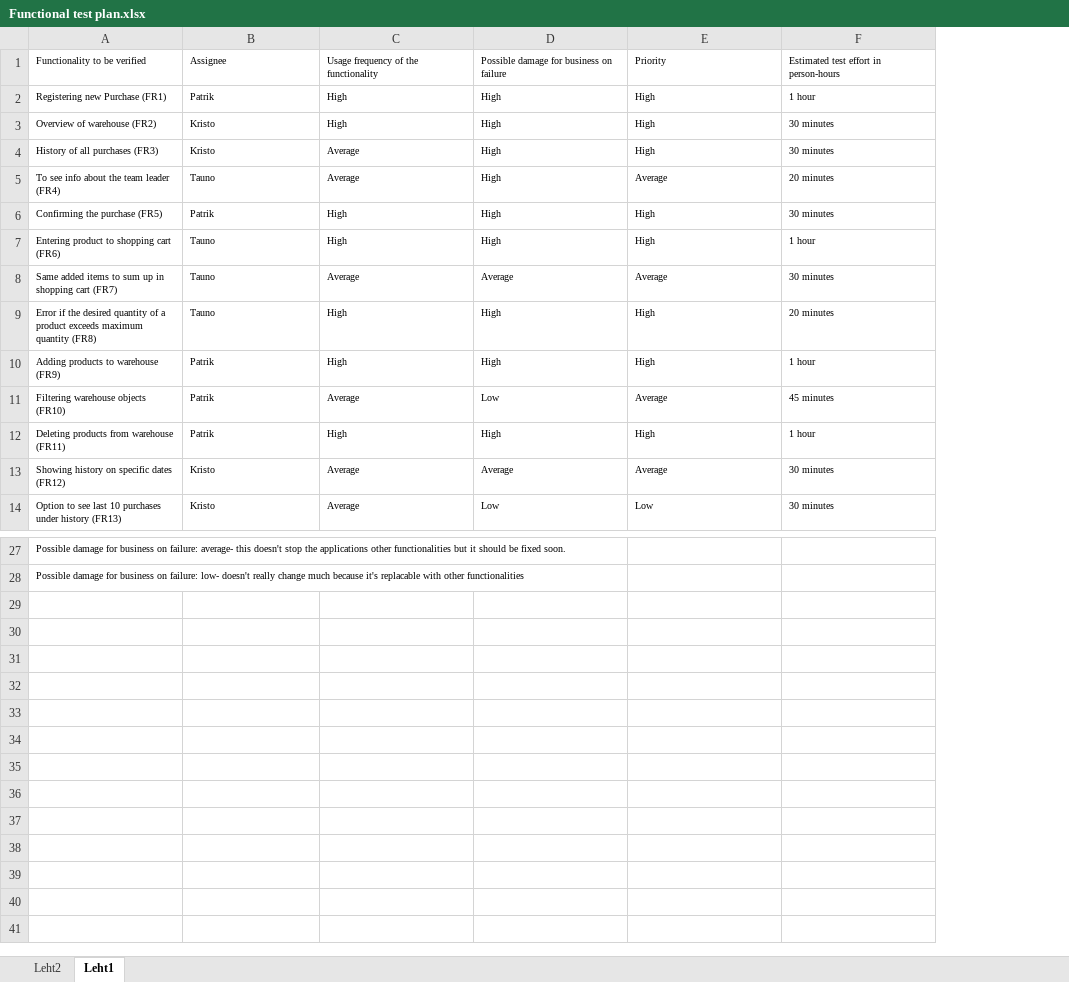
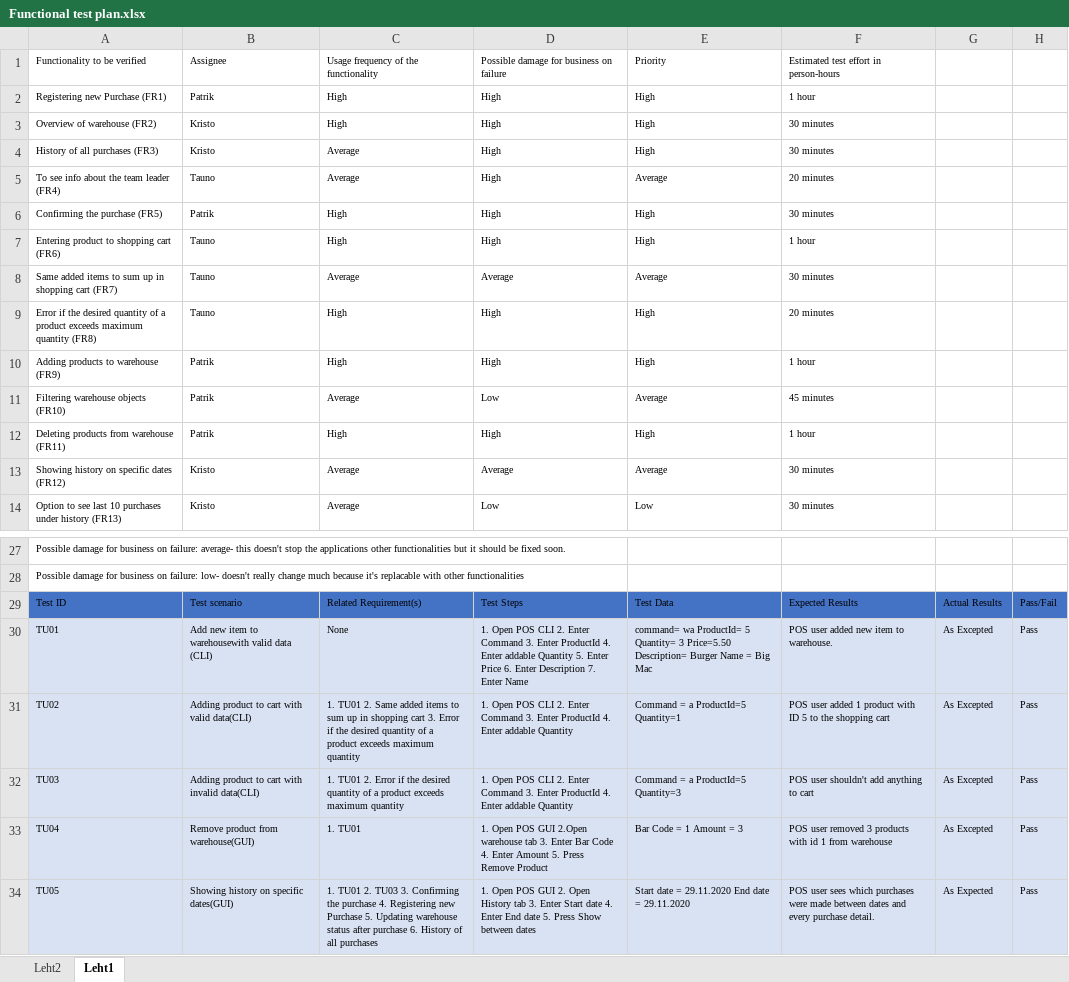
Before and after one commit to markovkristo/Tarkvaratehnika, an Excel workbook: Functional test plan.xlsx, sheet Leht1, drawn as a sheet; only a part is shown, gaps mark what is left out; values as stored, in another font and other column widths than the file's, no borders; table styles not drawn; the diff names each change by its address in the sheet, - before the commit and + after, or states it on an @@ line.

```diff
--- a/Functional test plan.xlsx (sheet Leht1)
+++ b/Functional test plan.xlsx (sheet Leht1)
+column G, empty
+column H, empty
+row 29: Test ID | Test scenario | Related Requirement(s) | Test Steps | Test Data | Expected Results | Actual Results | Pass/Fail
+row 30: TU01 | Add new item to warehousewith valid data (CLI) | None | 1. Open POS CLI 2. Enter Command 3. Enter ProductId 4. Enter addable Quantity 5. Enter Price 6. Enter Description 7. Enter Name | command= wa ProductId= 5 Quantity= 3 Price=5.50 Description= Burger Name = Big Mac | POS user added new item to warehouse. | As Excepted | Pass
+row 31: TU02 | Adding product to cart with valid data(CLI) | 1. TU01 2. Same added items to sum up in shopping cart 3. Error if the desired quantity of a product exceeds maximum quantity | 1. Open POS CLI 2. Enter Command 3. Enter ProductId 4. Enter addable Quantity | Command = a ProductId=5 Quantity=1 | POS user added 1 product with ID 5 to the shopping cart | As Excepted | Pass
+row 32: TU03 | Adding product to cart with invalid data(CLI) | 1. TU01 2. Error if the desired quantity of a product exceeds maximum quantity | 1. Open POS CLI 2. Enter Command 3. Enter ProductId 4. Enter addable Quantity | Command = a ProductId=5 Quantity=3 | POS user shouldn't add anything to cart | As Excepted | Pass
+row 33: TU04 | Remove product from warehouse(GUI) | 1. TU01 | 1. Open POS GUI 2.Open warehouse tab 3. Enter Bar Code 4. Enter Amount 5. Press Remove Product | Bar Code = 1 Amount = 3 | POS user removed 3 products with id 1 from warehouse | As Excepted | Pass
+row 34: TU05 | Showing history on specific dates(GUI) | 1. TU01 2. TU03 3. Confirming the purchase 4. Registering new Purchase 5. Updating warehouse status after purchase 6. History of all purchases | 1. Open POS GUI 2. Open History tab 3. Enter Start date 4. Enter End date 5. Press Show between dates | Start date = 29.11.2020 End date = 29.11.2020 | POS user sees which purchases were made between dates and every purchase detail. | As Expected | Pass
```
Also changed, not shown: 1 other file.
